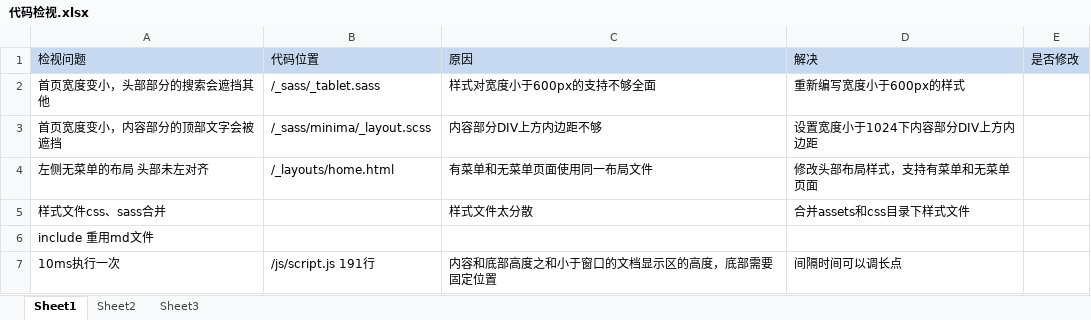
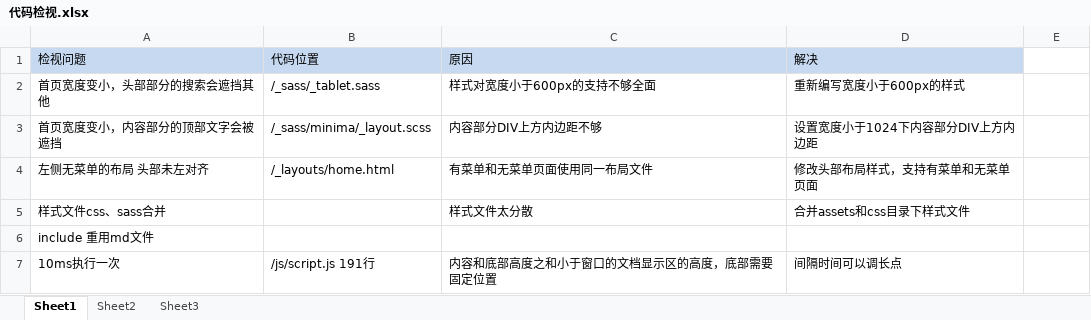
Before and after one commit to pnpdjie/pnpdjie.github.io, an Excel workbook: 代码检视.xlsx, sheet Sheet1, drawn as a sheet; values as stored, in another font and other column widths than the file's, no borders; the diff names each change by its address in the sheet, - before the commit and + after, or states it on an @@ line.

Commit message:
update code review file

```diff
--- a/代码检视.xlsx (sheet Sheet1)
+++ b/代码检视.xlsx (sheet Sheet1)
-E1: 是否修改
+E1: (empty)
-E1 fill: #C6D9F1
+E1 fill: none
```
